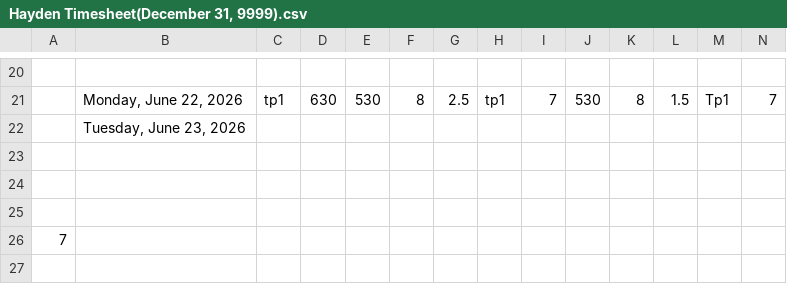
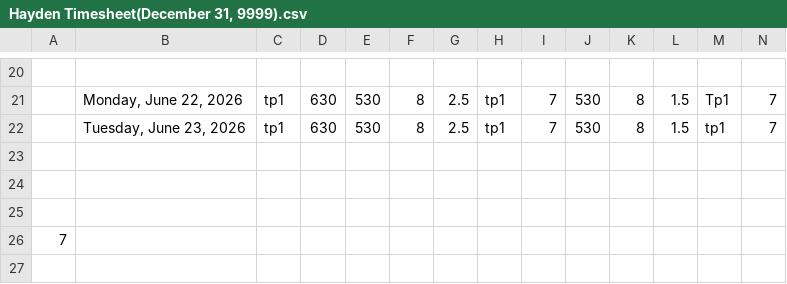
Before and after one commit to lyndon-weber-LLC/headcount-dashboard, a CSV file: data/live/Hayden Timesheet(December 31, 9999).csv, drawn as a sheet; only a part is shown, gaps mark what is left out; removed rows and columns are numbered as before the commit, all else as after; rows hold the shown columns only; the diff covers the shown part only; the diff names each change by its address in the sheet, - before the commit and + after, or states it on an @@ line.

```diff
--- a/data/live/Hayden Timesheet(December 31, 9999).csv
+++ b/data/live/Hayden Timesheet(December 31, 9999).csv
-row 22:  | Tuesday, June 23, 2026
+row 22:  | Tuesday, June 23, 2026 | tp1 | 630 | 530 | 8 | 2.5 | tp1 | 7 | 530 | 8 | 1.5 | tp1 | 7
```
Also changed, not shown: 84 edited cells elsewhere in this file, data/live/Alex Timesheet(December 31, 9999).csv, data/live/Carlisle Timesheet(December 31, 9999).csv, 7 other files.
